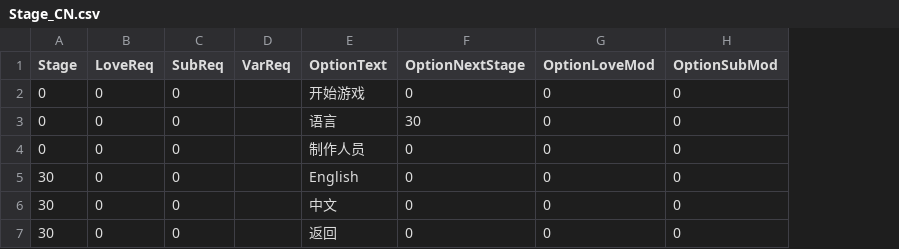
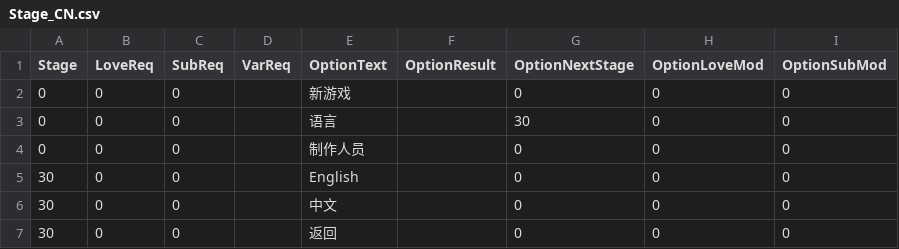
Before and after one commit to darkstriker9123-lgtm/BondageAcademy, a CSV file: C000_Intro/ChapterSelect/Stage_CN.csv, drawn as a sheet; only a part is shown; the diff names each change by its address in the sheet, - before the commit and + after, or states it on an @@ line.

```diff
--- a/C000_Intro/ChapterSelect/Stage_CN.csv
+++ b/C000_Intro/ChapterSelect/Stage_CN.csv
+column F (OptionResult), empty
-E2 (OptionText): 开始游戏
+E2 (OptionText): 新游戏
```
Also changed, not shown: C000_Intro/ChapterSelect/Stage_EN.csv, 4 other files.
